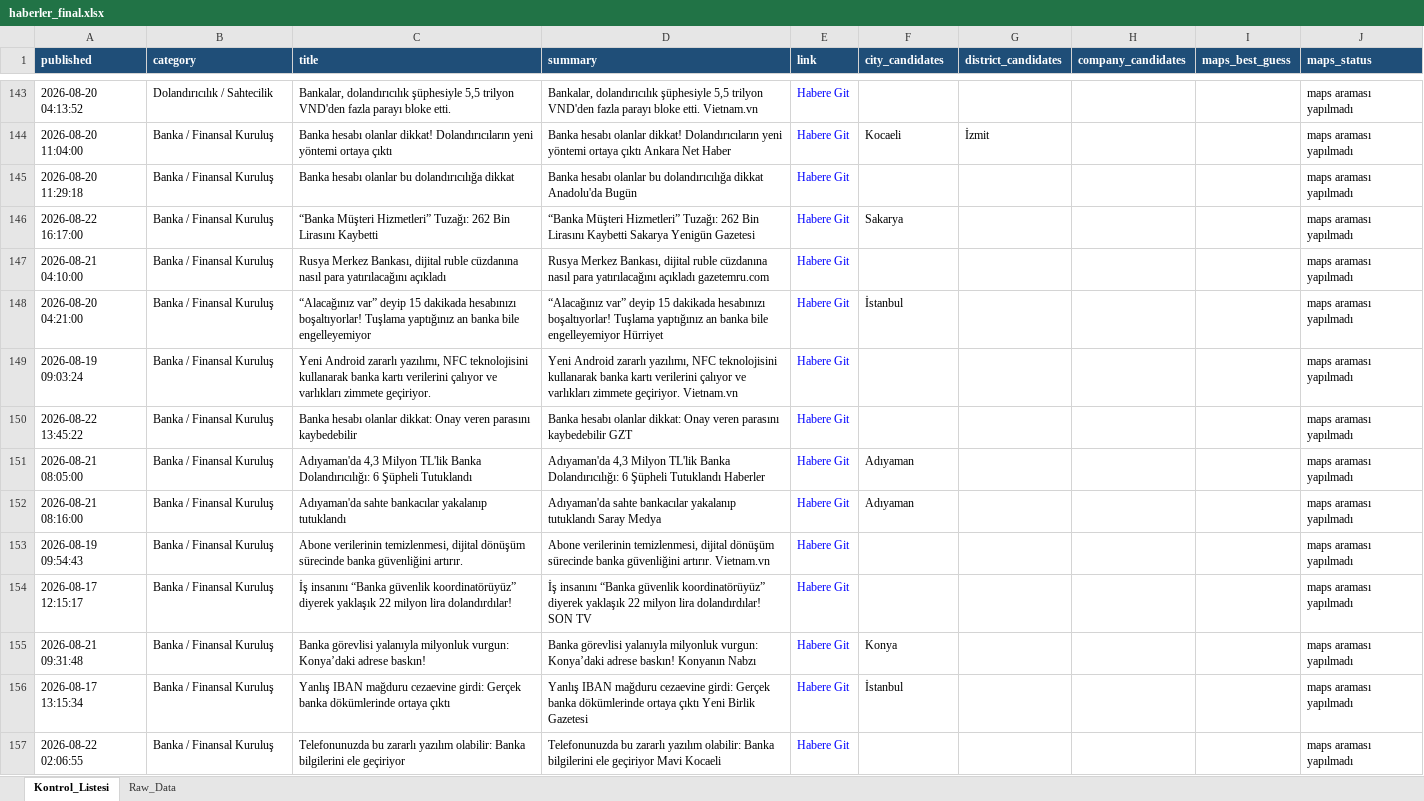
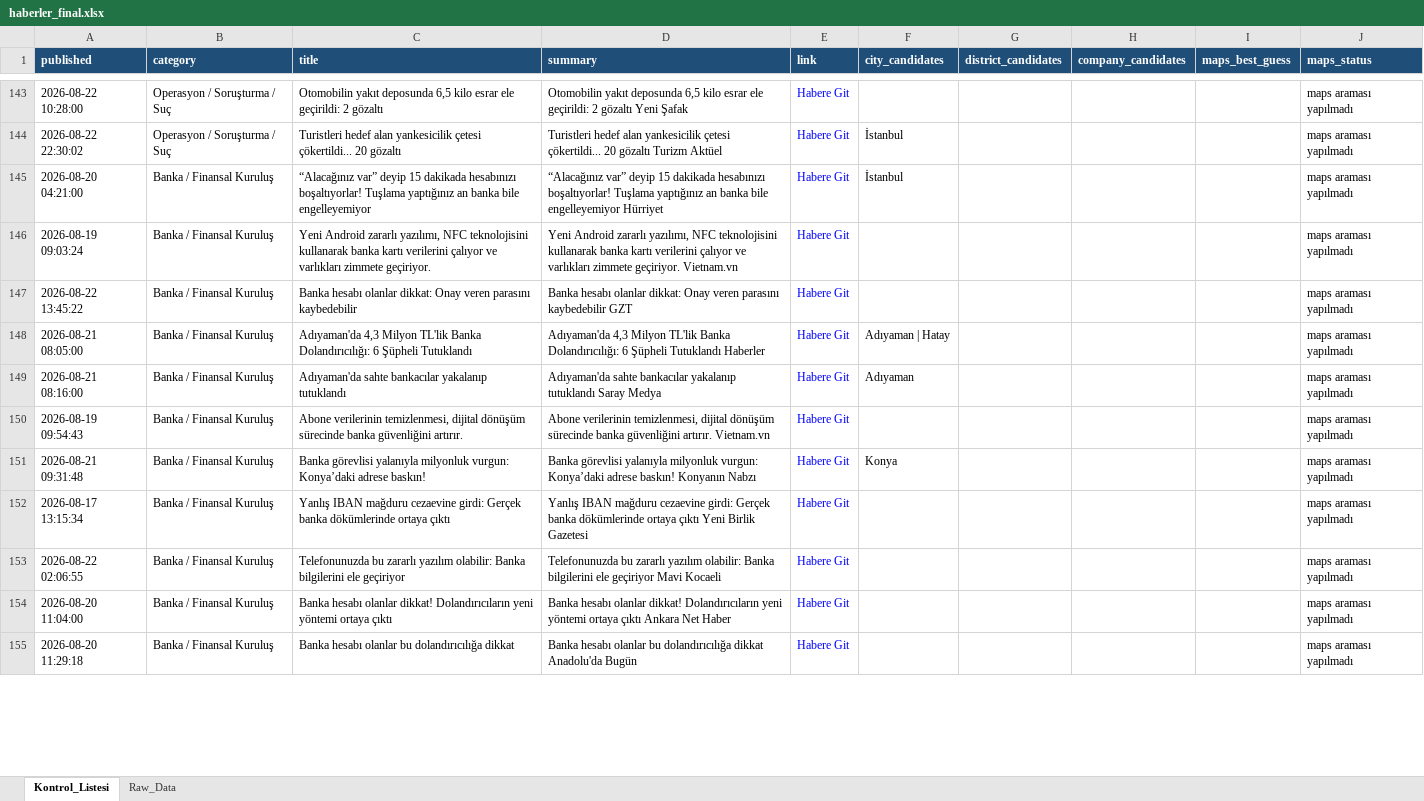
Before and after one commit to MuhammedMustafaSungur/haber-risk-monitor, an Excel workbook: data/haberler_final.xlsx, sheet Kontrol_Listesi, drawn as a sheet; only a part is shown, gaps mark what is left out; values as stored, in another font and other column widths than the file's, no borders; removed rows and columns are numbered as before the commit, all else as after; the diff covers the shown part only; the diff names each change by its address in the sheet, - before the commit and + after, or states it on an @@ line.

```diff
--- a/data/haberler_final.xlsx (sheet Kontrol_Listesi)
+++ b/data/haberler_final.xlsx (sheet Kontrol_Listesi)
-A143 (published): 2026-08-20 04:13:52
+A143 (published): 2026-08-22 10:28:00
-B143 (category): Dolandırıcılık / Sahtecilik
+B143 (category): Operasyon / Soruşturma / Suç
-C143 (title): Bankalar, dolandırıcılık şüphesiyle 5,5 trilyon VND'den fazla parayı bloke etti.
+C143 (title): Otomobilin yakıt deposunda 6,5 kilo esrar ele geçirildi: 2 gözaltı
-D143 (summary): Bankalar, dolandırıcılık şüphesiyle 5,5 trilyon VND'den fazla parayı bloke etti. Vietnam.vn
+D143 (summary): Otomobilin yakıt deposunda 6,5 kilo esrar ele geçirildi: 2 gözaltı Yeni Şafak
-row 144: 2026-08-20 11:04:00 | Banka / Finansal Kuruluş | Banka hesabı olanlar dikkat! Dolandırıcıların yeni yöntemi ortaya çıktı | Banka hesabı olanlar dikkat! Dolandırıcıların yeni yöntemi ortaya çıktı Ankara Net Haber | Habere Git | Kocaeli | İzmit |  |  | maps araması yapılmadı
-row 146: 2026-08-22 16:17:00 | Banka / Finansal Kuruluş | “Banka Müşteri Hizmetleri” Tuzağı: 262 Bin Lirasını Kaybetti | “Banka Müşteri Hizmetleri” Tuzağı: 262 Bin Lirasını Kaybetti Sakarya Yenigün Gazetesi | Habere Git | Sakarya |  |  |  | maps araması yapılmadı
@@ row 147 moved to row 156: 2026-08-21 04:10:00 @@
@@ row 171 moved to row 144: 2026-08-22 22:30:02 @@
-F148 (city_candidates): Adıyaman
+F148 (city_candidates): Adıyaman | Hatay
-row 154: 2026-08-17 12:15:17 | Banka / Finansal Kuruluş | İş insanını “Banka güvenlik koordinatörüyüz” diyerek yaklaşık 22 milyon lira dolandırdılar! | İş insanını “Banka güvenlik koordinatörüyüz” diyerek yaklaşık 22 milyon lira dolandırdılar! SON TV | Habere Git |  |  |  |  | maps araması yapılmadı
-F152 (city_candidates): İstanbul
+F152 (city_candidates): (empty)
+row 154: 2026-08-20 11:04:00 | Banka / Finansal Kuruluş | Banka hesabı olanlar dikkat! Dolandırıcıların yeni yöntemi ortaya çıktı | Banka hesabı olanlar dikkat! Dolandırıcıların yeni yöntemi ortaya çıktı Ankara Net Haber | Habere Git |  |  |  |  | maps araması yapılmadı
@@ row 145 moved to row 155: 2026-08-20 11:29:18 @@
```
Also changed, not shown: 33 added rows, 39 removed rows, 19 moved rows and 70 edited cells elsewhere in this sheet, sheet Raw_Data, 1 other file.
